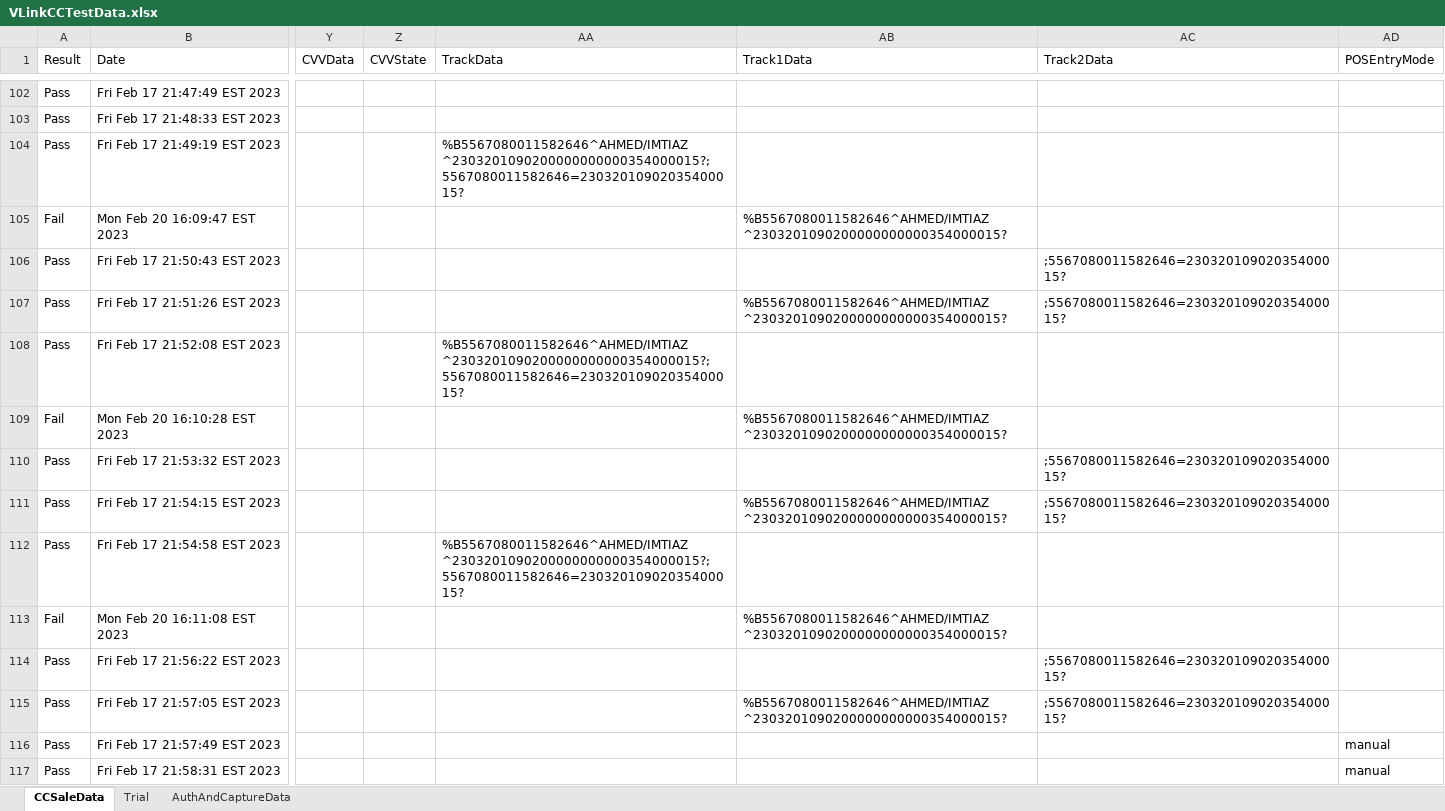
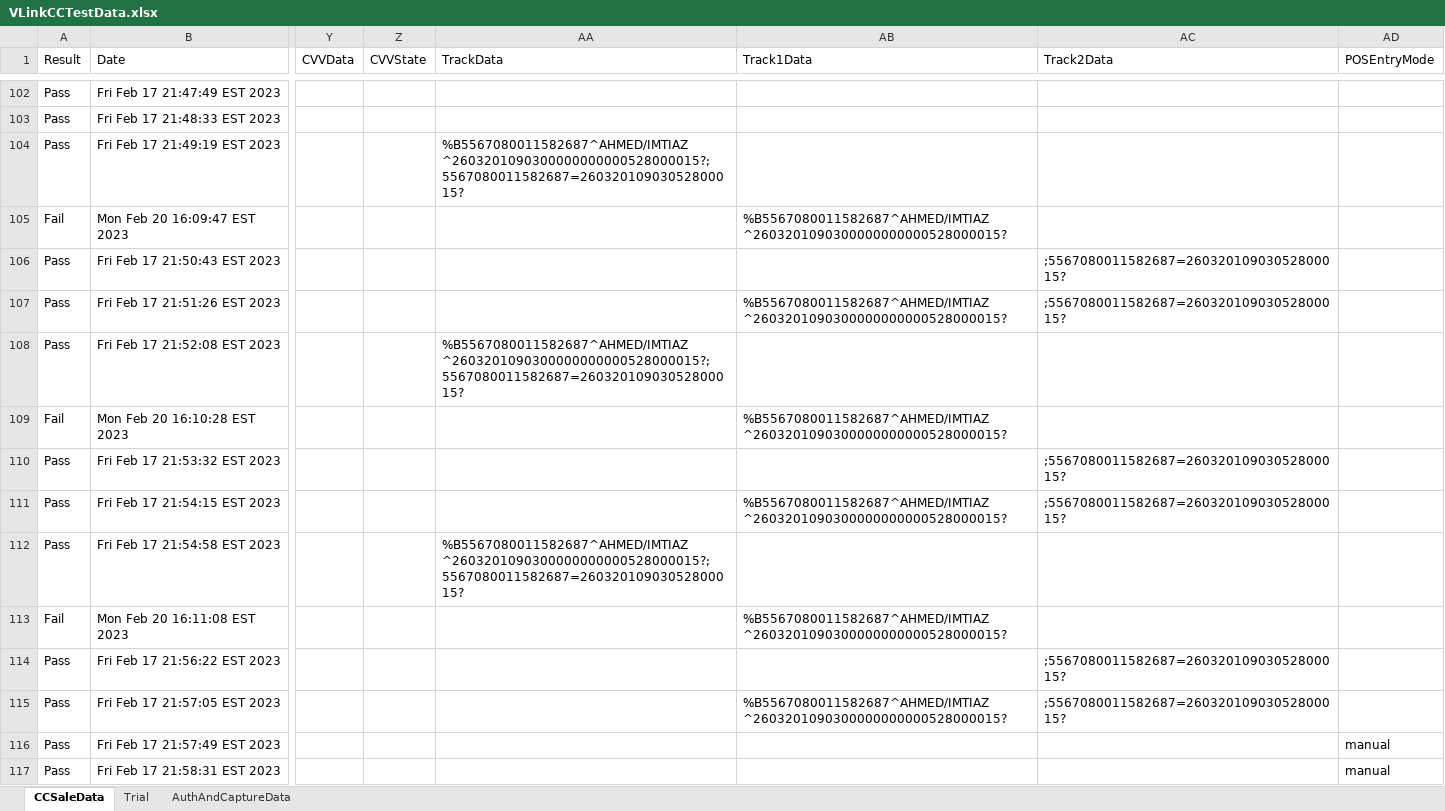
Before and after one commit to dcusend/VPS-Katalon, an Excel workbook: KatalonData/VLinkCCTestData.xlsx, sheet CCSaleData, drawn as a sheet; only a part is shown, gaps mark what is left out; values as stored, in another font and other column widths than the file's, no borders; the diff names each change by its address in the sheet, - before the commit and + after, or states it on an @@ line.

```diff
--- a/KatalonData/VLinkCCTestData.xlsx (sheet CCSaleData)
+++ b/KatalonData/VLinkCCTestData.xlsx (sheet CCSaleData)
-AA104 (TrackData): %B5567080011582646^AHMED/IMTIAZ ^2303201090200000000000354000015?;5567080011582646=23032010902035400015?
+AA104 (TrackData): %B5567080011582687^AHMED/IMTIAZ ^2603201090300000000000528000015?;5567080011582687=26032010903052800015?
-AB105 (Track1Data): %B5567080011582646^AHMED/IMTIAZ ^2303201090200000000000354000015?
+AB105 (Track1Data): %B5567080011582687^AHMED/IMTIAZ ^2603201090300000000000528000015?
-AC106:AC107 (Track2Data): ;5567080011582646=23032010902035400015?
+AC106:AC107 (Track2Data): ;5567080011582687=26032010903052800015?
-AB107 (Track1Data): %B5567080011582646^AHMED/IMTIAZ ^2303201090200000000000354000015?
+AB107 (Track1Data): %B5567080011582687^AHMED/IMTIAZ ^2603201090300000000000528000015?
-AA108 (TrackData): %B5567080011582646^AHMED/IMTIAZ ^2303201090200000000000354000015?;5567080011582646=23032010902035400015?
+AA108 (TrackData): %B5567080011582687^AHMED/IMTIAZ ^2603201090300000000000528000015?;5567080011582687=26032010903052800015?
-AB109 (Track1Data): %B5567080011582646^AHMED/IMTIAZ ^2303201090200000000000354000015?
+AB109 (Track1Data): %B5567080011582687^AHMED/IMTIAZ ^2603201090300000000000528000015?
-AC110:AC111 (Track2Data): ;5567080011582646=23032010902035400015?
+AC110:AC111 (Track2Data): ;5567080011582687=26032010903052800015?
-AB111 (Track1Data): %B5567080011582646^AHMED/IMTIAZ ^2303201090200000000000354000015?
+AB111 (Track1Data): %B5567080011582687^AHMED/IMTIAZ ^2603201090300000000000528000015?
-AA112 (TrackData): %B5567080011582646^AHMED/IMTIAZ ^2303201090200000000000354000015?;5567080011582646=23032010902035400015?
+AA112 (TrackData): %B5567080011582687^AHMED/IMTIAZ ^2603201090300000000000528000015?;5567080011582687=26032010903052800015?
-AB113 (Track1Data): %B5567080011582646^AHMED/IMTIAZ ^2303201090200000000000354000015?
+AB113 (Track1Data): %B5567080011582687^AHMED/IMTIAZ ^2603201090300000000000528000015?
-AC114:AC115 (Track2Data): ;5567080011582646=23032010902035400015?
+AC114:AC115 (Track2Data): ;5567080011582687=26032010903052800015?
-AB115 (Track1Data): %B5567080011582646^AHMED/IMTIAZ ^2303201090200000000000354000015?
+AB115 (Track1Data): %B5567080011582687^AHMED/IMTIAZ ^2603201090300000000000528000015?
```
Also changed, not shown: KatalonData/VLinkSmokeData.xlsx, 3 other files.
